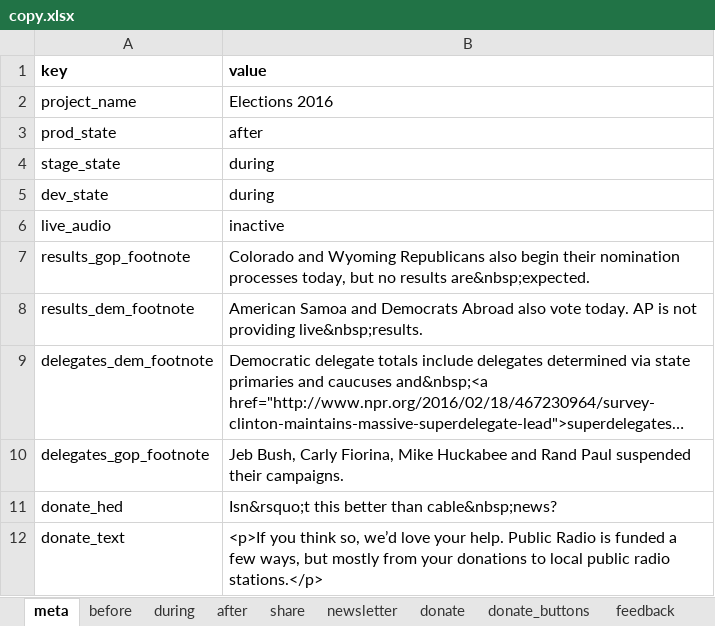
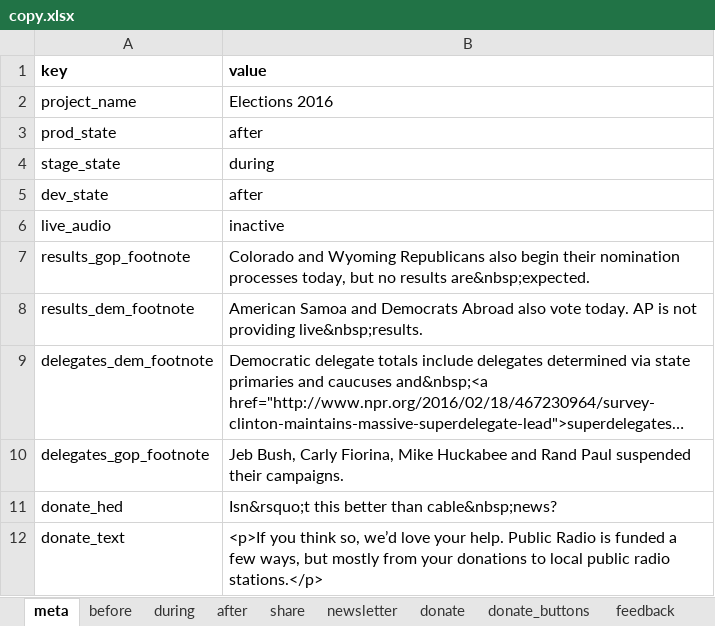
Before and after one commit to nprapps/elections16, an Excel workbook: data/copy.xlsx, sheet meta, drawn as a sheet; long unchanged cells end in …; values as stored, in another font and other column widths than the file's, no borders; charts and pictures not drawn; the diff names each change by its address in the sheet, - before the commit and + after, or states it on an @@ line.

Commit message:
update podcast for after mode

```diff
--- a/data/copy.xlsx (sheet meta)
+++ b/data/copy.xlsx (sheet meta)
-B5 (value): during
+B5 (value): after
```
Also changed, not shown: sheet after, data/calendar.xlsx.
